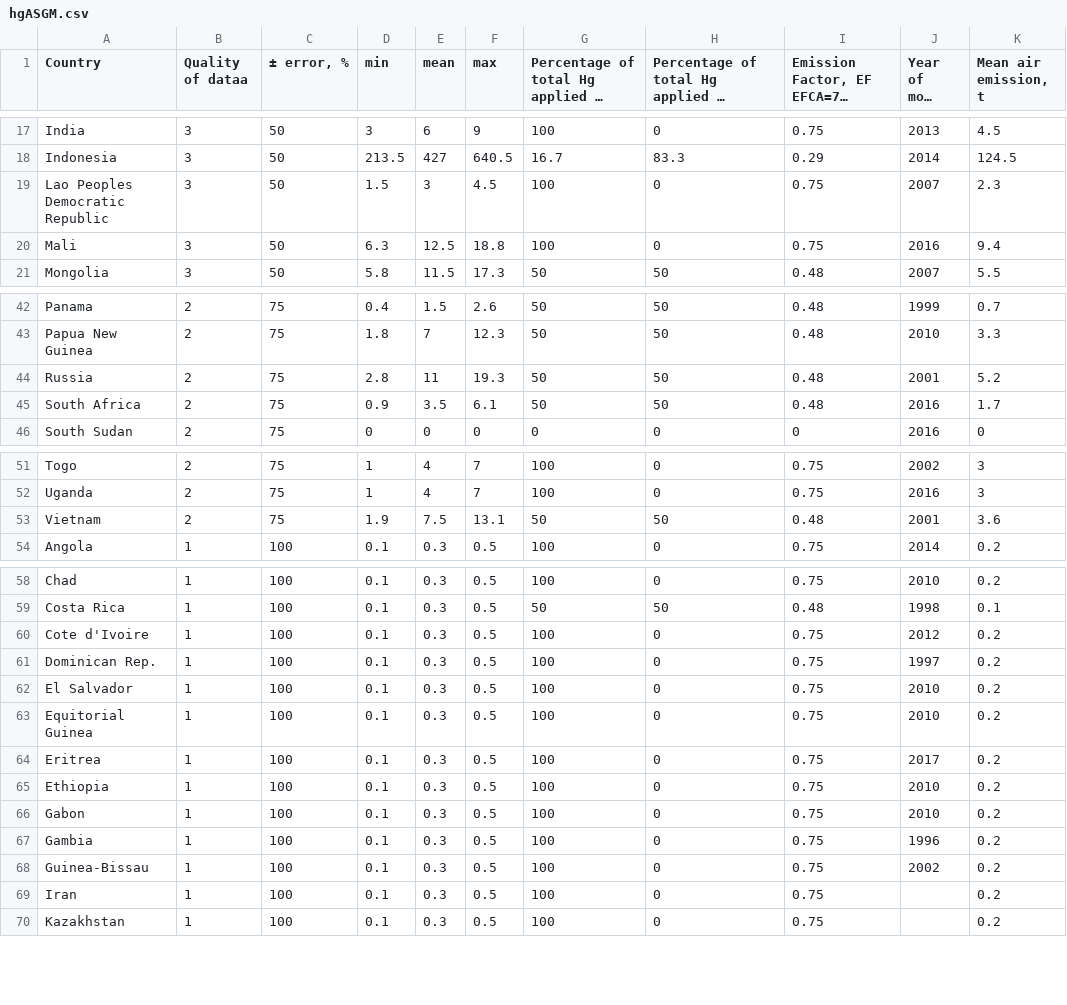
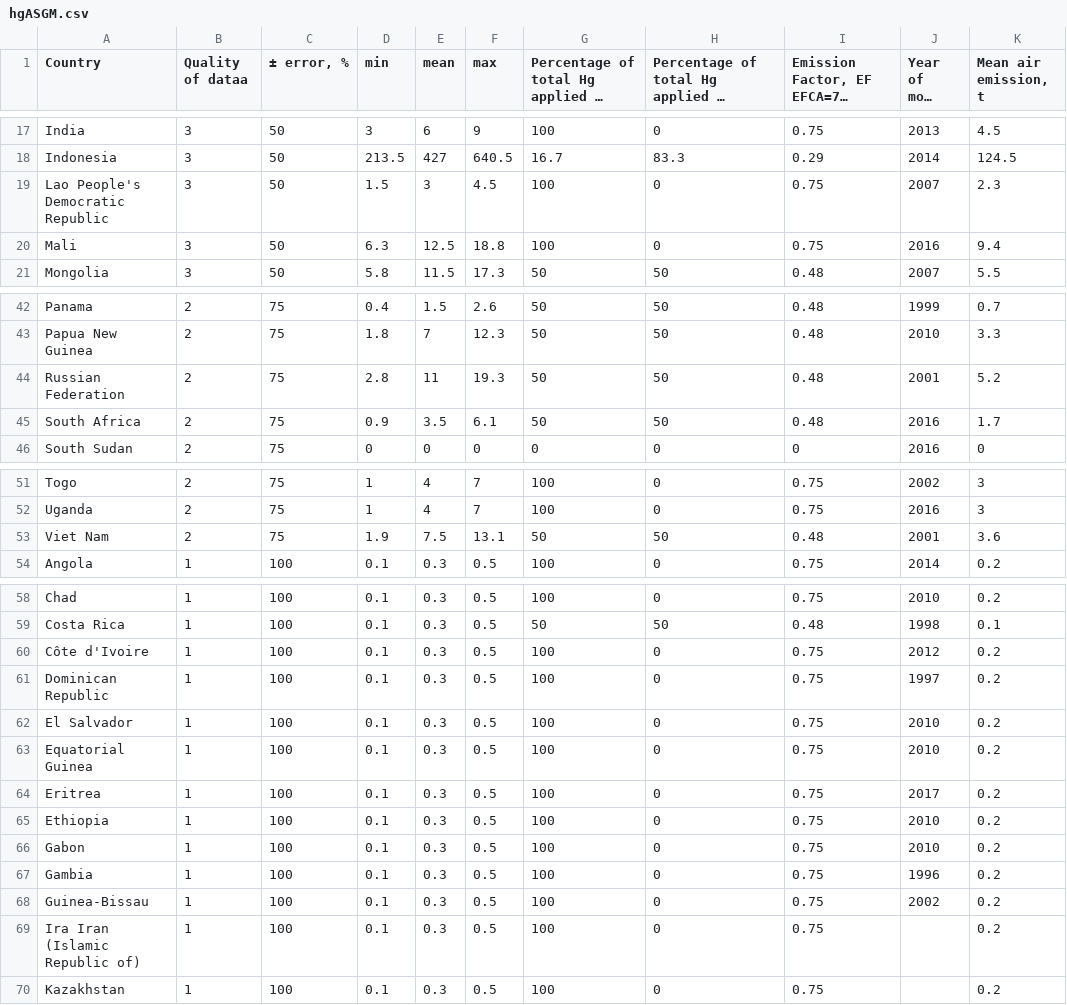
Before and after one commit to Shakes-tzd/MIT_TPP_thesis, a CSV file: JPnotebooks/GMA2018/hgASGM.csv, drawn as a sheet; only a part is shown, gaps mark what is left out; long unchanged cells end in …; the diff covers the shown part only; the diff names each change by its address in the sheet, - before the commit and + after, or states it on an @@ line.

```diff
--- a/JPnotebooks/GMA2018/hgASGM.csv
+++ b/JPnotebooks/GMA2018/hgASGM.csv
-A19 (Country): Lao Peoples Democratic Republic
+A19 (Country): Lao People's Democratic Republic
-A44 (Country): Russia
+A44 (Country): Russian Federation
-A53 (Country): Vietnam
+A53 (Country): Viet Nam
-A60 (Country): Cote d'Ivoire
+A60 (Country): Côte d'Ivoire
-A61 (Country): Dominican Rep.
+A61 (Country): Dominican Republic
-A63 (Country): Equitorial Guinea
+A63 (Country): Equatorial Guinea
-A69 (Country): Iran
+A69 (Country): Ira Iran (Islamic Republic of)
```
Also changed, not shown: 1 edited cell elsewhere in this file, JPnotebooks/GMA2018/countries.csv.
